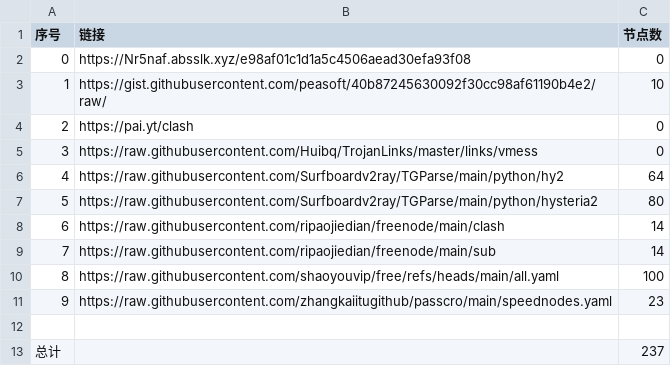
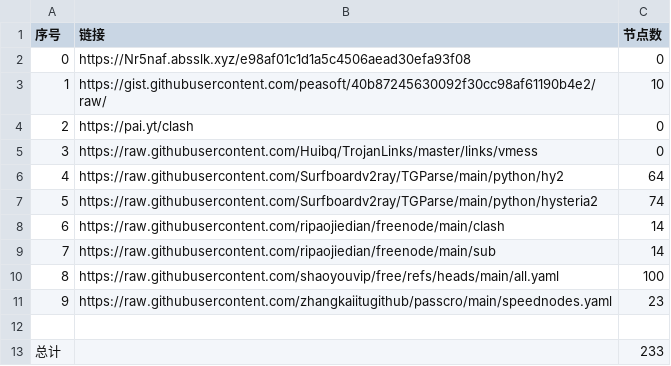
Before and after one commit to Rygtx/NoMoreWalls, a CSV file: list_result.csv, drawn as a sheet.

```diff
--- a/list_result.csv
+++ b/list_result.csv
@@ -6,3 +6,3 @@
 4,https://raw.githubusercontent.com/Surfboardv2ray/TGParse/main/python/hy2,64
-5,https://raw.githubusercontent.com/Surfboardv2ray/TGParse/main/python/hysteria2,80
+5,https://raw.githubusercontent.com/Surfboardv2ray/TGParse/main/python/hysteria2,74
 6,https://raw.githubusercontent.com/ripaojiedian/freenode/main/clash,14
@@ -12,2 +12,2 @@
 
-总计,,237
+总计,,233
```
Also changed, not shown: 23 other files.
